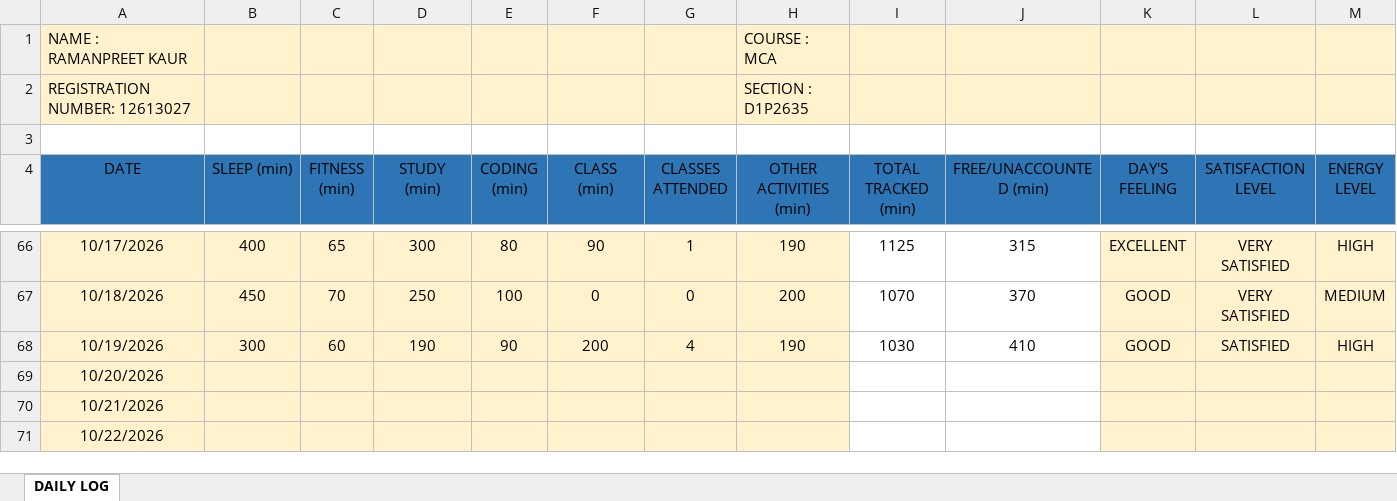
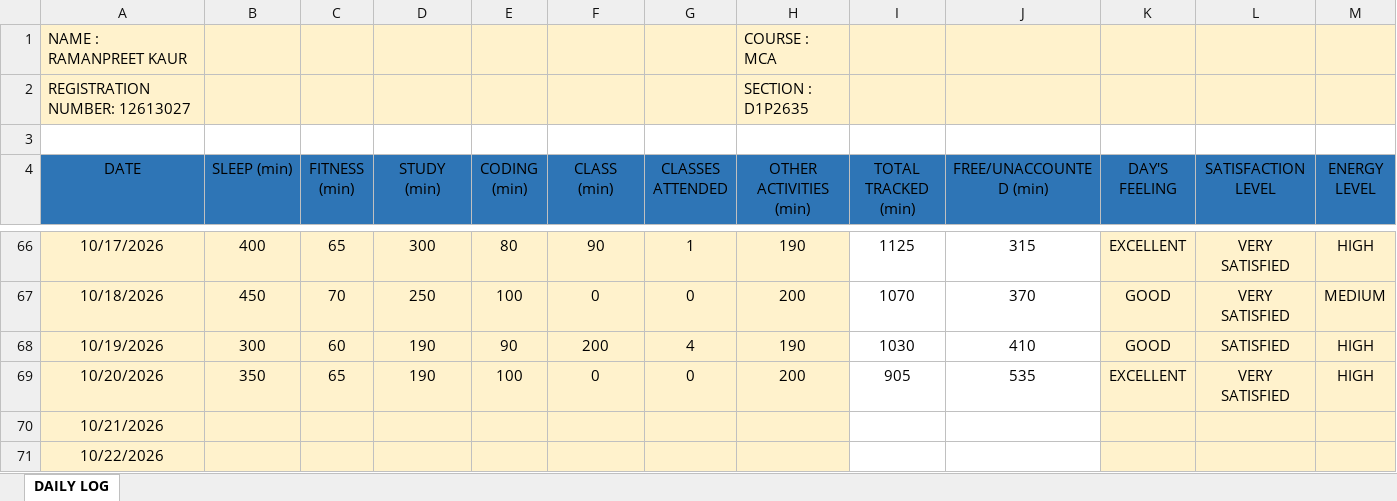
Before and after one commit to Ramanpreet08/CAP-766, an Excel workbook: 12613027.xlsx, sheet DAILY LOG, drawn as a sheet; only a part is shown, gaps mark what is left out; values as stored, in another font and other column widths than the file's, no borders; the diff covers the shown part only; the diff names each change by its address in the sheet, - before the commit and + after, or states it on an @@ line.

Commit message:
Add files via upload

```diff
--- a/12613027.xlsx (sheet DAILY LOG)
+++ b/12613027.xlsx (sheet DAILY LOG)
-B69 (SLEEP (min)): (empty)
+B69 (SLEEP (min)): 350
-C69 (FITNESS (min)): (empty)
+C69 (FITNESS (min)): 65
-D69 (STUDY (min)): (empty)
+D69 (STUDY (min)): 190
-E69 (CODING (min)): (empty)
+E69 (CODING (min)): 100
-F69 (CLASS (min)): (empty)
+F69 (CLASS (min)): 0
-G69 (CLASSES ATTENDED): (empty)
+G69 (CLASSES ATTENDED): 0
-H69 (OTHER ACTIVITIES (min)): (empty)
+H69 (OTHER ACTIVITIES (min)): 200
-I69 (TOTAL TRACKED (min)): (empty)
+I69 (TOTAL TRACKED (min)): 905
-J69 (FREE/UNACCOUNTED (min)): (empty)
+J69 (FREE/UNACCOUNTED (min)): 535
-K69 (DAY'S FEELING): (empty)
+K69 (DAY'S FEELING): EXCELLENT
-L69 (SATISFACTION LEVEL): (empty)
+L69 (SATISFACTION LEVEL): VERY SATISFIED
-M69 (ENERGY LEVEL): (empty)
+M69 (ENERGY LEVEL): HIGH
```
Also changed, not shown: 1 edited cell elsewhere in this sheet.
